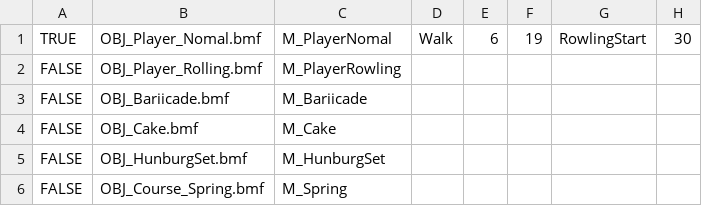
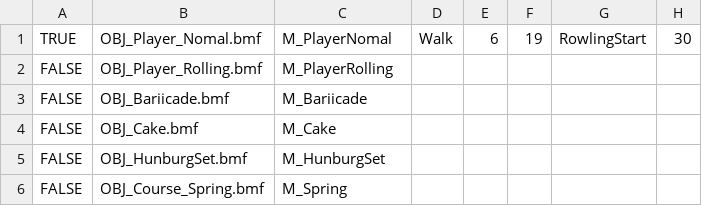
Before and after one commit to MorotaRen/KorokoroOdebuchan, a CSV file: Project/FullSample100/media/CSV/model.csv, drawn as a sheet; only a part is shown; the diff names each change by its address in the sheet, - before the commit and + after, or states it on an @@ line.

```diff
--- a/Project/FullSample100/media/CSV/model.csv
+++ b/Project/FullSample100/media/CSV/model.csv
-C2: M_PlayerRowling
+C2: M_PlayerRolling
```
Also changed, not shown: 6 other files.
